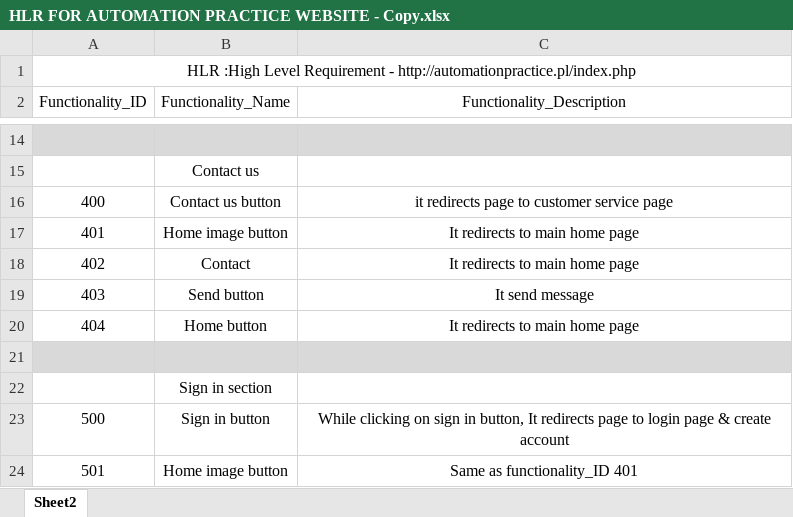
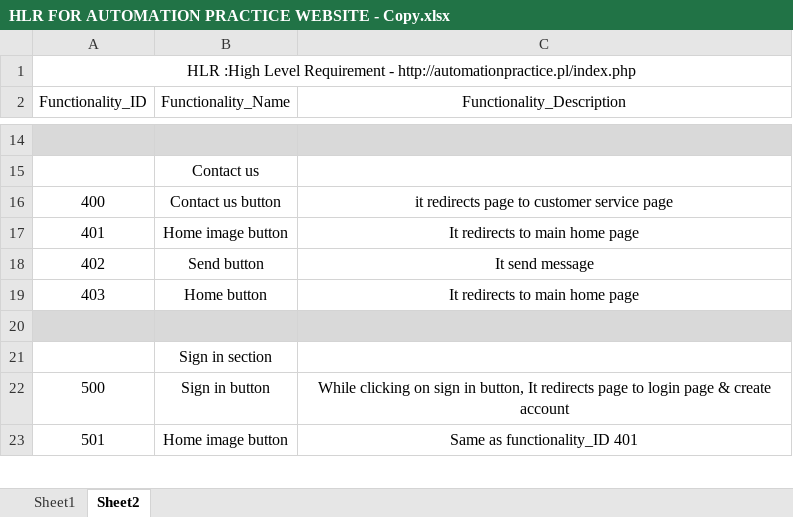
Before and after one commit to Mrinal784/Project, an Excel workbook: HLR FOR AUTOMATION PRACTICE WEBSITE - Copy.xlsx, sheet Sheet2, drawn as a sheet; only a part is shown, gaps mark what is left out; values as stored, in another font and other column widths than the file's, no borders; the diff names each change by its address in the sheet, - before the commit and + after, or states it on an @@ line.

```diff
--- a/HLR FOR AUTOMATION PRACTICE WEBSITE - Copy.xlsx (sheet Sheet2)
+++ b/HLR FOR AUTOMATION PRACTICE WEBSITE - Copy.xlsx (sheet Sheet2)
+sheet tab: Sheet1
-B18 (Functionality_Name): Contact
+B18 (Functionality_Name): Send button
-C18 (Functionality_Description): It redirects to main home page
+C18 (Functionality_Description): It send message
-B19 (Functionality_Name): Send button
+B19 (Functionality_Name): Home button
-C19 (Functionality_Description): It send message
+C19 (Functionality_Description): It redirects to main home page
-row 20: 404 | Home button | It redirects to main home page
```
